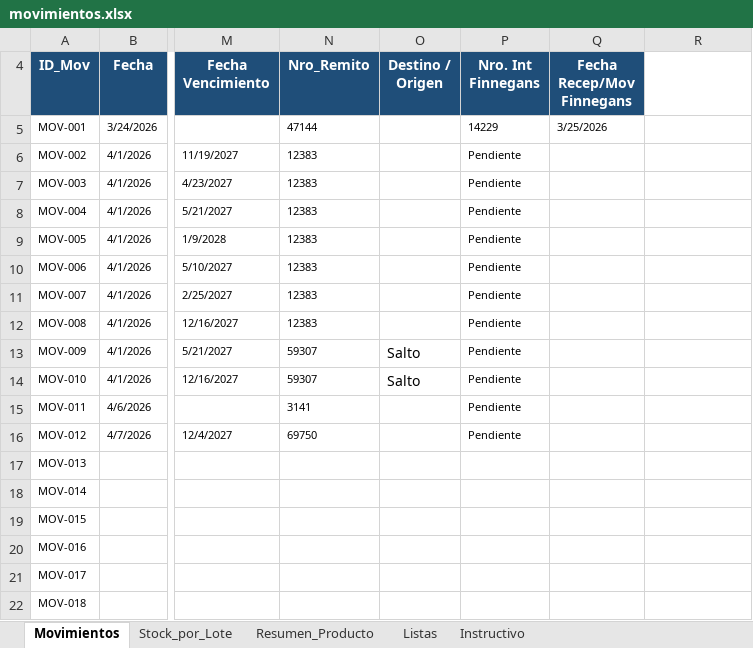
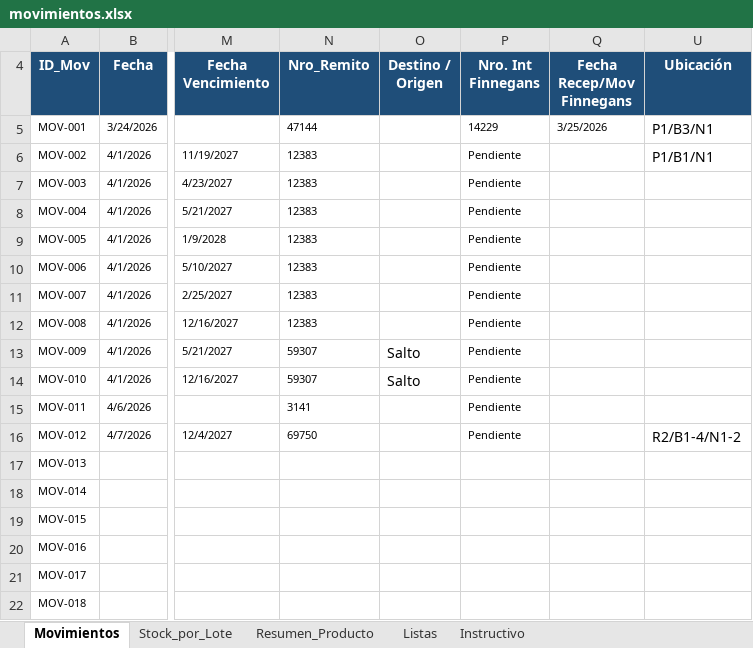
Before and after one commit to CeibosGroup/stock-galpon-hub, an Excel workbook: movimientos.xlsx, sheet Movimientos, drawn as a sheet; only a part is shown, gaps mark what is left out; values as stored, in another font and other column widths than the file's, no borders; conditional formats and table styles not drawn; addresses are those after the commit; the diff names each change by its address in the sheet, - before the commit and + after, or states it on an @@ line.

```diff
--- a/movimientos.xlsx (sheet Movimientos)
+++ b/movimientos.xlsx (sheet Movimientos)
-U4: (empty)
+U4: Ubicación
-U4 fill: none
+U4 fill: #1F4E79
-U5 (Ubicación): (empty)
+U5 (Ubicación): P1/B3/N1
-U6 (Ubicación): (empty)
+U6 (Ubicación): P1/B1/N1
-U16 (Ubicación): (empty)
+U16 (Ubicación): R2/B1-4/N1-2
```
Also changed, not shown: sheet Stock_por_Lote, sheet Listas, sheet Resumen_Producto, hidden cells.
